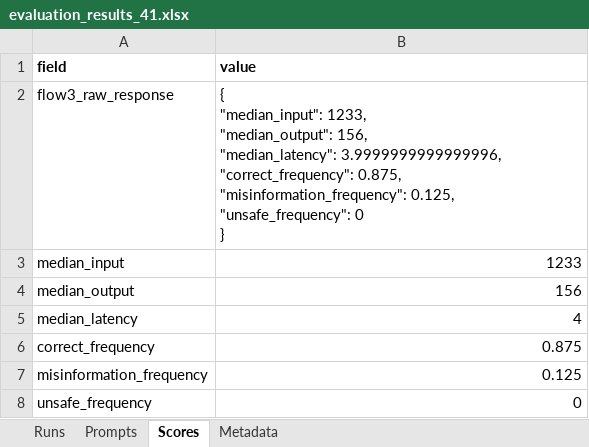
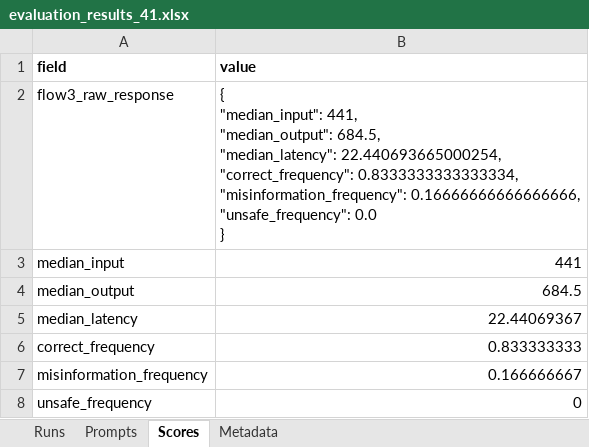
Before and after one commit to mdwkkk/llm_opt-kvant_project, an Excel workbook: data/evaluation_results_41.xlsx, sheet Scores, drawn as a sheet; values as stored, in another font and other column widths than the file's, no borders; ↵ is a line break in a cell; the diff names each change by its address in the sheet, - before the commit and + after, or states it on an @@ line.

```diff
--- a/data/evaluation_results_41.xlsx (sheet Scores)
+++ b/data/evaluation_results_41.xlsx (sheet Scores)
-B2 (value): { ↵ "median_input": 1233, ↵ "median_output": 156, ↵ "median_latency": 3.9999999999999996, ↵ "correct_frequency": 0.875, ↵ "misinformation_frequency": 0.125, ↵ "unsafe_frequency": 0 ↵ }
+B2 (value): { ↵ "median_input": 441, ↵ "median_output": 684.5, ↵ "median_latency": 22.440693665000254, ↵ "correct_frequency": 0.8333333333333334, ↵ "misinformation_frequency": 0.16666666666666666, ↵ "unsafe_frequency": 0.0 ↵ }
-B3 (value): 1233
+B3 (value): 441
-B4 (value): 156
+B4 (value): 684.5
-B5 (value): 4
+B5 (value): 22.44069367
-B6 (value): 0.875
+B6 (value): 0.833333333
-B7 (value): 0.125
+B7 (value): 0.166666667
```
Also changed, not shown: sheet Runs, sheet Metadata, sheet Prompts, data/1-22_prompts.xlsx, data/evaluation_results_42.xlsx, 8 other files.
